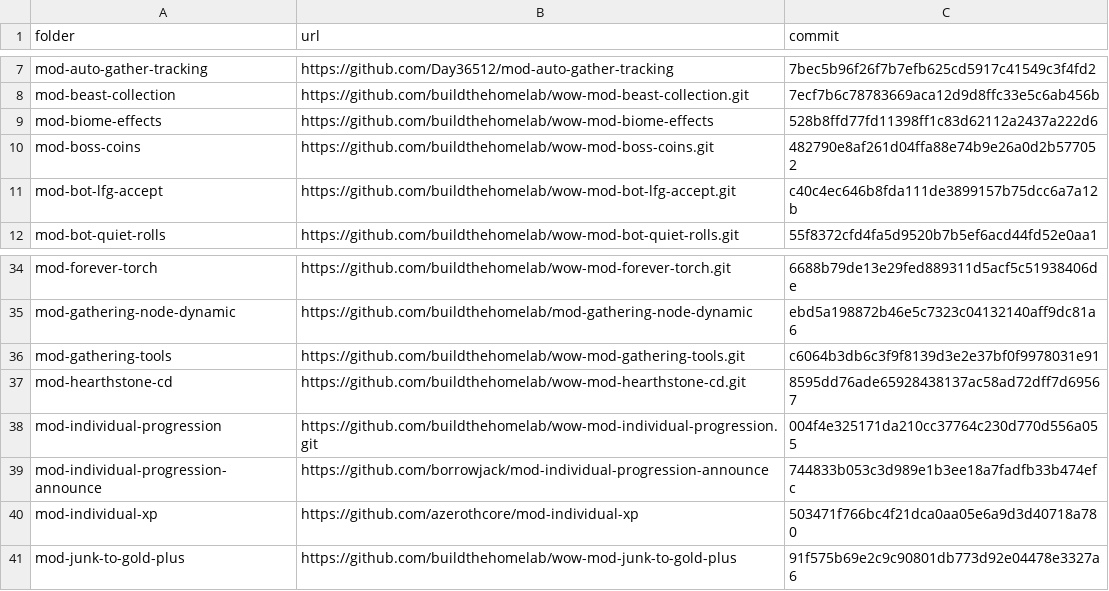
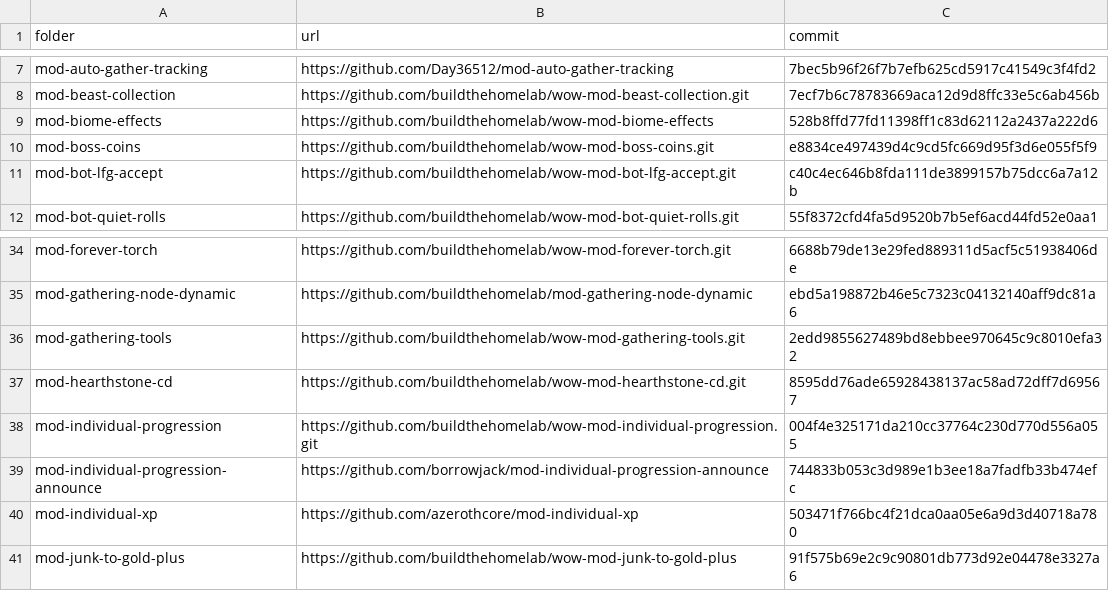
Before and after one commit to buildthehomelab/wow-ci, a TSV file: config/server-modules.tsv, drawn as a sheet; only a part is shown, gaps mark what is left out.

```diff
--- a/config/server-modules.tsv
+++ b/config/server-modules.tsv
@@ -9,3 +9,3 @@ mod-beast-collection	https://github.com/buildthehomelab/wow-mod-beast-collection
 mod-biome-effects	https://github.com/buildthehomelab/wow-mod-biome-effects	528b8ffd77fd11398ff1c83d62112a2437a222d6
-mod-boss-coins	https://github.com/buildthehomelab/wow-mod-boss-coins.git	482790e8af261d04ffa88e74b9e26a0d2b577052
+mod-boss-coins	https://github.com/buildthehomelab/wow-mod-boss-coins.git	e8834ce497439d4c9cd5fc669d95f3d6e055f5f9
 mod-bot-lfg-accept	https://github.com/buildthehomelab/wow-mod-bot-lfg-accept.git	c40c4ec646b8fda111de3899157b75dcc6a7a12b
@@ -35,3 +35,3 @@ mod-forever-torch	https://github.com/buildthehomelab/wow-mod-forever-torch.git	6
 mod-gathering-node-dynamic	https://github.com/buildthehomelab/mod-gathering-node-dynamic	ebd5a198872b46e5c7323c04132140aff9dc81a6
-mod-gathering-tools	https://github.com/buildthehomelab/wow-mod-gathering-tools.git	c6064b3db6c3f9f8139d3e2e37bf0f9978031e91
+mod-gathering-tools	https://github.com/buildthehomelab/wow-mod-gathering-tools.git	2edd9855627489bd8ebbee970645c9c8010efa32
 mod-hearthstone-cd	https://github.com/buildthehomelab/wow-mod-hearthstone-cd.git	8595dd76ade65928438137ac58ad72dff7d69567
```
